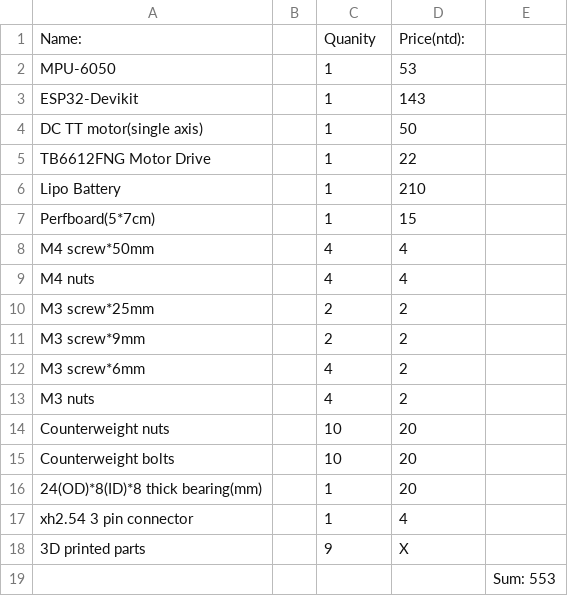
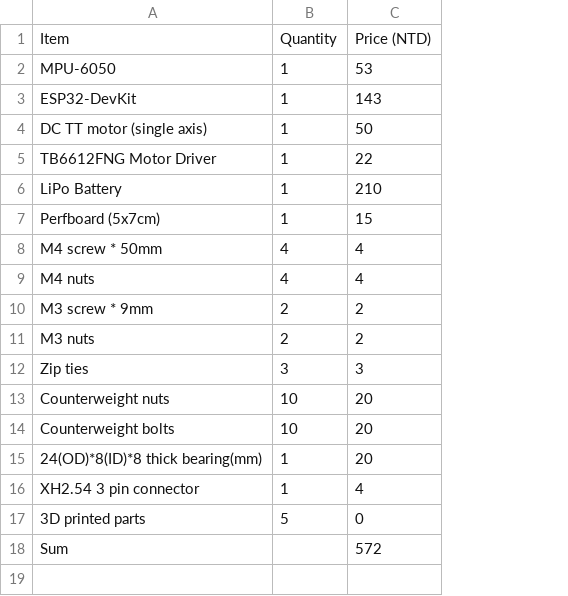
Before and after one commit to Vtr-Lab/1-Axis-Reaction-Wheel, a CSV file: bom.csv, drawn as a sheet; removed rows and columns are numbered as before the commit, all else as after; the diff names each change by its address in the sheet, - before the commit and + after, or states it on an @@ line.

Commit message:
Update bom.csv

```diff
--- a/bom.csv
+++ b/bom.csv
-column B, empty
-column E, row 19: Sum: 553
-row 1: Name: |  | Quanity | Price(ntd):
+row 1: Item | Quantity | Price (NTD)
-A3: ESP32-Devikit
+A3: ESP32-DevKit
-A4: DC TT motor(single axis)
+A4: DC TT motor (single axis)
-A5: TB6612FNG Motor Drive
+A5: TB6612FNG Motor Driver
-A6: Lipo Battery
+A6: LiPo Battery
-A7: Perfboard(5*7cm)
+A7: Perfboard (5x7cm)
-A8: M4 screw*50mm
+A8: M4 screw * 50mm
-row 10: M3 screw*25mm |  | 2 | 2
-A10: M3 screw*9mm
+A10: M3 screw * 9mm
-row 12: M3 screw*6mm |  | 4 | 2
-B11: 4
+B11: 2
+row 12: Zip ties | 3 | 3
-A16: xh2.54 3 pin connector
+A16: XH2.54 3 pin connector
-B17: 9
+B17: 5
-C17: X
+C17: 0
-A18: (empty)
+A18: Sum
-C18: (empty)
+C18: 572
```
